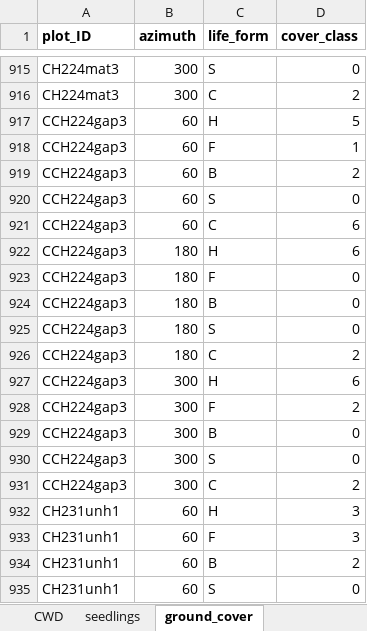
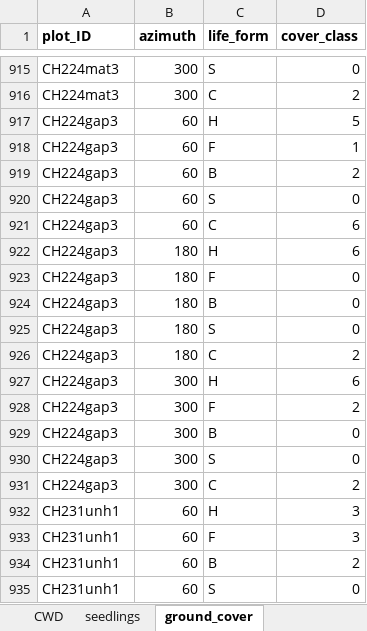
Before and after one commit to Hanusia/mastersthesis, an Excel workbook: EAB_project_2020_cleaned_data.xlsx, sheet ground_cover, drawn as a sheet; only a part is shown, gaps mark what is left out; values as stored, in another font and other column widths than the file's, no borders; the diff names each change by its address in the sheet, - before the commit and + after, or states it on an @@ line.

Commit message:
correcting an error in one plot_ID

```diff
--- a/EAB_project_2020_cleaned_data.xlsx (sheet ground_cover)
+++ b/EAB_project_2020_cleaned_data.xlsx (sheet ground_cover)
-A917:A931 (plot_ID): CCH224gap3
+A917:A931 (plot_ID): CH224gap3
```
Also changed, not shown: sheet CWD, sheet trees, sheet saplings_small, sheet seedlings, sheet plot_info, sheet saplings_large, 7 other files.
